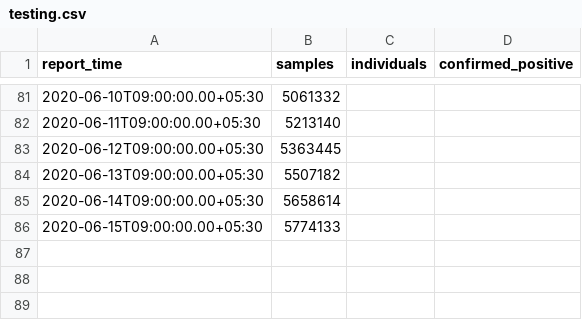
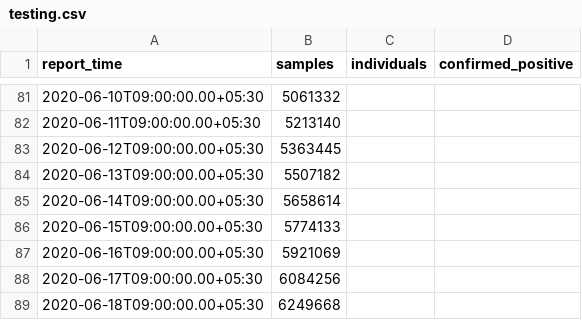
Before and after one commit to jishnupdas/Covid-19-IND, a CSV file: data/testing.csv, drawn as a sheet; only a part is shown, gaps mark what is left out; the diff names each change by its address in the sheet, - before the commit and + after, or states it on an @@ line.

```diff
--- a/data/testing.csv
+++ b/data/testing.csv
+row 87: 2020-06-16T09:00:00.00+05:30 | 5921069
+row 88: 2020-06-17T09:00:00.00+05:30 | 6084256
+row 89: 2020-06-18T09:00:00.00+05:30 | 6249668
```
Also changed, not shown: data/confirmed.csv, data/cured.csv, 46 other files.
